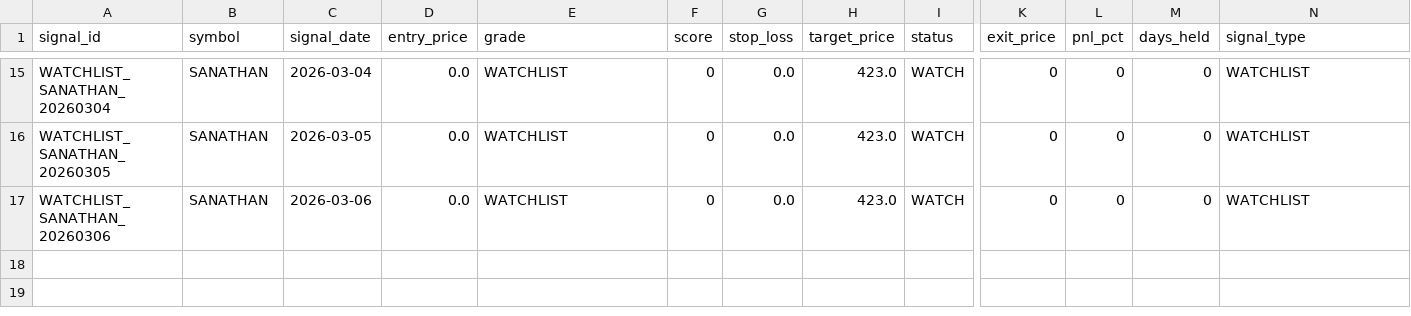
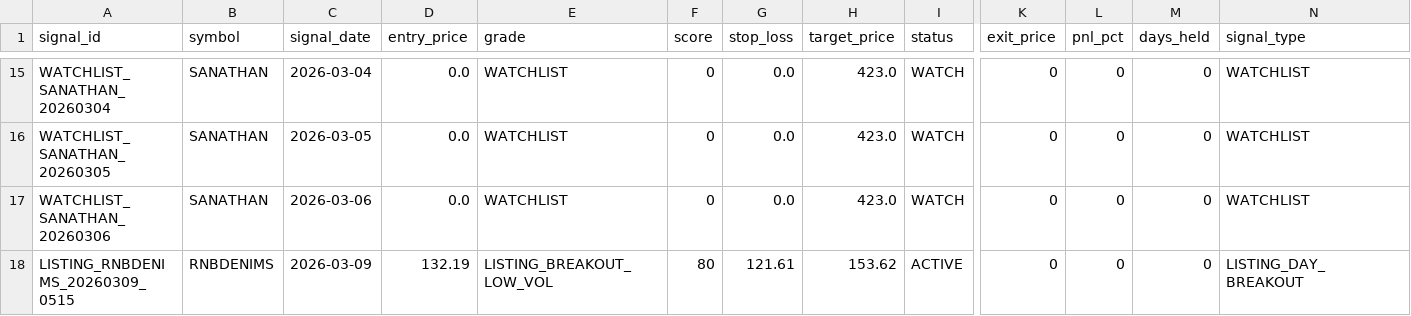
Before and after one commit to Deep-Adhia/IPO-Base-Scanner, a CSV file: ipo_signals.csv, drawn as a sheet; only a part is shown, gaps mark what is left out; rows hold the shown columns only; the diff names each change by its address in the sheet, - before the commit and + after, or states it on an @@ line.

```diff
--- a/ipo_signals.csv
+++ b/ipo_signals.csv
+row 18: LISTING_RNBDENIMS_20260309_0515 | RNBDENIMS | 2026-03-09 | 132.19 | LISTING_BREAKOUT_LOW_VOL | 80 | 121.61 | 153.62 | ACTIVE | 0 | 0 | 0 | LISTING_DAY_BREAKOUT
```
Also changed, not shown: ipo_listing_data.csv, ipo_positions.csv, 1 other file.
